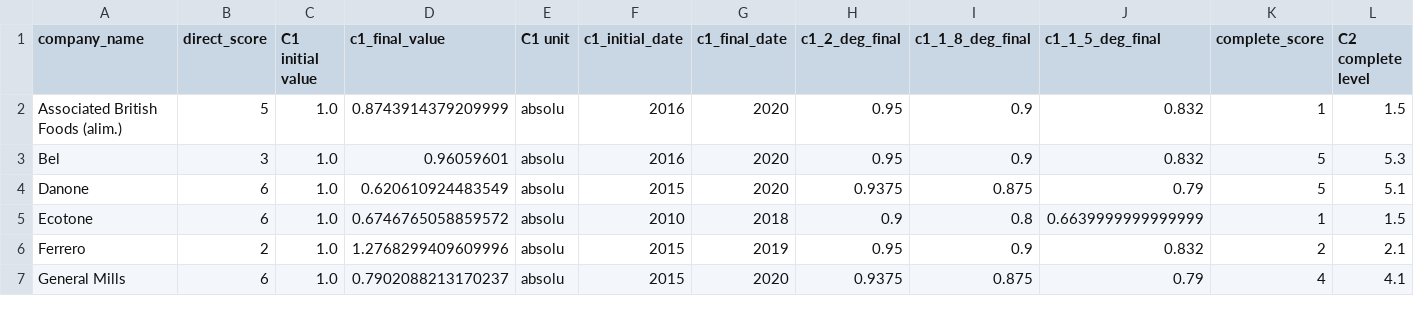
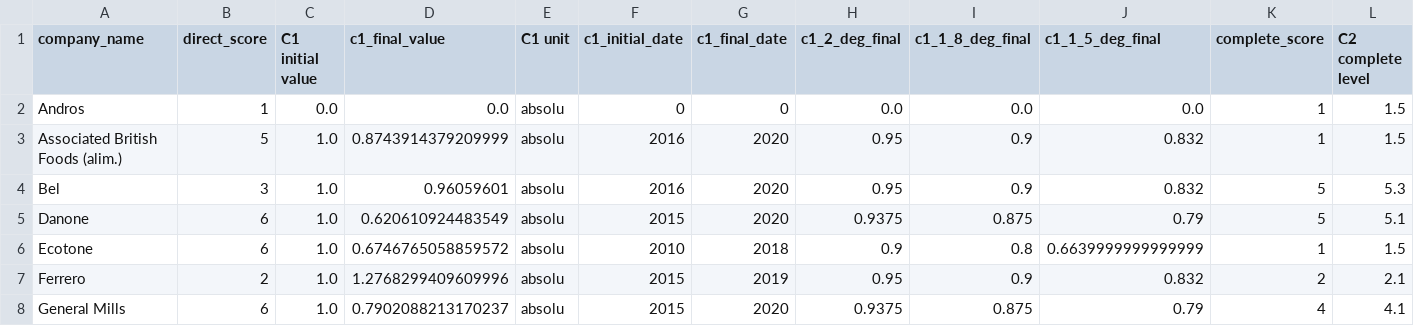
Before and after one commit to dataforgoodfr/batch10_notaclimat, a CSV file: dashboard/data/t1b2.csv, drawn as a sheet; only a part is shown; rows hold the shown columns only; the diff names each change by its address in the sheet, - before the commit and + after, or states it on an @@ line.

Commit message:
Display of Andros company fixed

```diff
--- a/dashboard/data/t1b2.csv
+++ b/dashboard/data/t1b2.csv
+row 2: Andros | 1 | 0.0 | 0.0 | absolu | 0 | 0 | 0.0 | 0.0 | 0.0 | 1 | 1.5
```
Also changed, not shown: dashboard/data/t1b4.csv, 2 other files.
